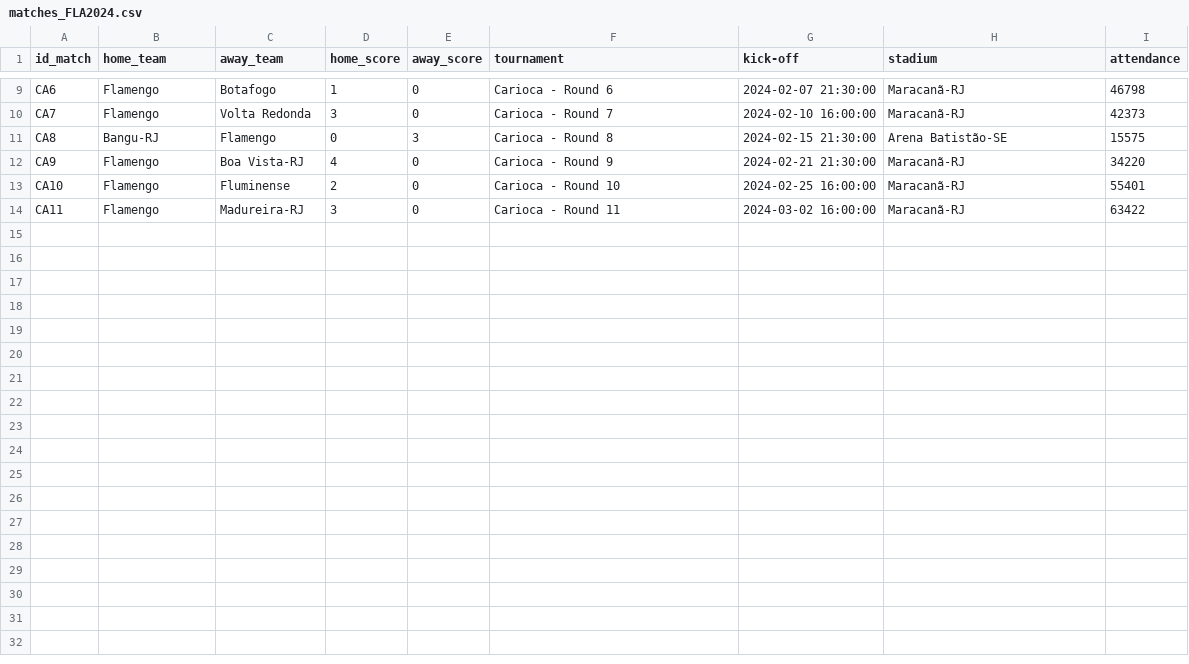
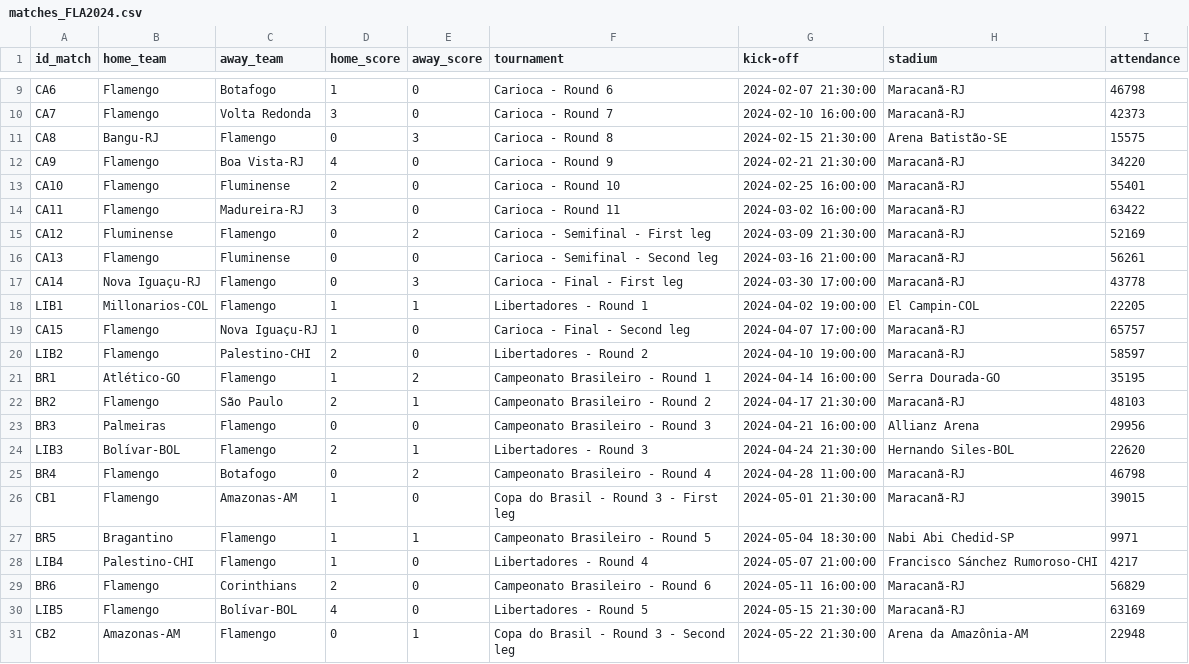
Before and after one commit to williamjouse/jogos-Flamengo-2024, a CSV file: data/raw/matches_FLA2024.csv, drawn as a sheet; only a part is shown, gaps mark what is left out; the diff names each change by its address in the sheet, - before the commit and + after, or states it on an @@ line.

```diff
--- a/data/raw/matches_FLA2024.csv
+++ b/data/raw/matches_FLA2024.csv
+row 15: CA12 | Fluminense | Flamengo | 0 | 2 | Carioca - Semifinal - First leg | 2024-03-09 21:30:00 | Maracanã-RJ | 52169
+row 16: CA13 | Flamengo | Fluminense | 0 | 0 | Carioca - Semifinal - Second leg | 2024-03-16 21:00:00 | Maracanã-RJ | 56261
+row 17: CA14 | Nova Iguaçu-RJ | Flamengo | 0 | 3 | Carioca - Final - First leg | 2024-03-30 17:00:00 | Maracanã-RJ | 43778
+row 18: LIB1 | Millonarios-COL | Flamengo | 1 | 1 | Libertadores - Round 1 | 2024-04-02 19:00:00 | El Campin-COL | 22205
+row 19: CA15 | Flamengo | Nova Iguaçu-RJ | 1 | 0 | Carioca - Final - Second leg | 2024-04-07 17:00:00 | Maracanã-RJ | 65757
+row 20: LIB2 | Flamengo | Palestino-CHI | 2 | 0 | Libertadores - Round 2 | 2024-04-10 19:00:00 | Maracanã-RJ | 58597
+row 21: BR1 | Atlético-GO | Flamengo | 1 | 2 | Campeonato Brasileiro - Round 1 | 2024-04-14 16:00:00 | Serra Dourada-GO | 35195
+row 22: BR2 | Flamengo | São Paulo | 2 | 1 | Campeonato Brasileiro - Round 2 | 2024-04-17 21:30:00 | Maracanã-RJ | 48103
+row 23: BR3 | Palmeiras | Flamengo | 0 | 0 | Campeonato Brasileiro - Round 3 | 2024-04-21 16:00:00 | Allianz Arena | 29956
+row 24: LIB3 | Bolívar-BOL | Flamengo | 2 | 1 | Libertadores - Round 3 | 2024-04-24 21:30:00 | Hernando Siles-BOL | 22620
+row 25: BR4 | Flamengo | Botafogo | 0 | 2 | Campeonato Brasileiro - Round 4 | 2024-04-28 11:00:00 | Maracanã-RJ | 46798
+row 26: CB1 | Flamengo | Amazonas-AM | 1 | 0 | Copa do Brasil - Round 3 - First leg | 2024-05-01 21:30:00 | Maracanã-RJ | 39015
+row 27: BR5 | Bragantino | Flamengo | 1 | 1 | Campeonato Brasileiro - Round 5 | 2024-05-04 18:30:00 | Nabi Abi Chedid-SP | 9971
+row 28: LIB4 | Palestino-CHI | Flamengo | 1 | 0 | Libertadores - Round 4 | 2024-05-07 21:00:00 | Francisco Sánchez Rumoroso-CHI | 4217
+row 29: BR6 | Flamengo | Corinthians | 2 | 0 | Campeonato Brasileiro - Round 6 | 2024-05-11 16:00:00 | Maracanã-RJ | 56829
+row 30: LIB5 | Flamengo | Bolívar-BOL | 4 | 0 | Libertadores - Round 5 | 2024-05-15 21:30:00 | Maracanã-RJ | 63169
+row 31: CB2 | Amazonas-AM | Flamengo | 0 | 1 | Copa do Brasil - Round 3 - Second leg | 2024-05-22 21:30:00 | Arena da Amazônia-AM | 22948
```
Also changed, not shown: data/processed/goal_scorers_2024.csv, data/processed/matches_FLA2024.csv, 11 other files.
